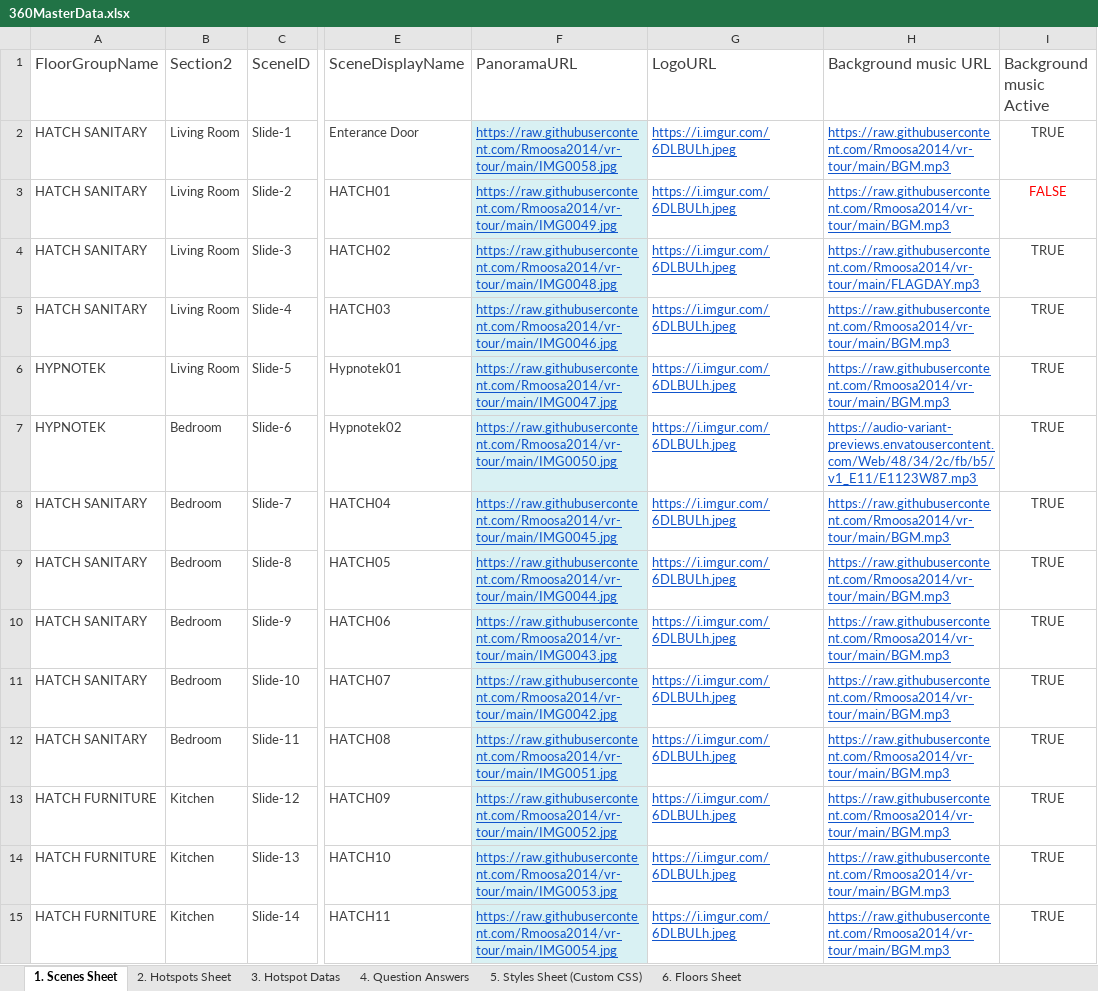
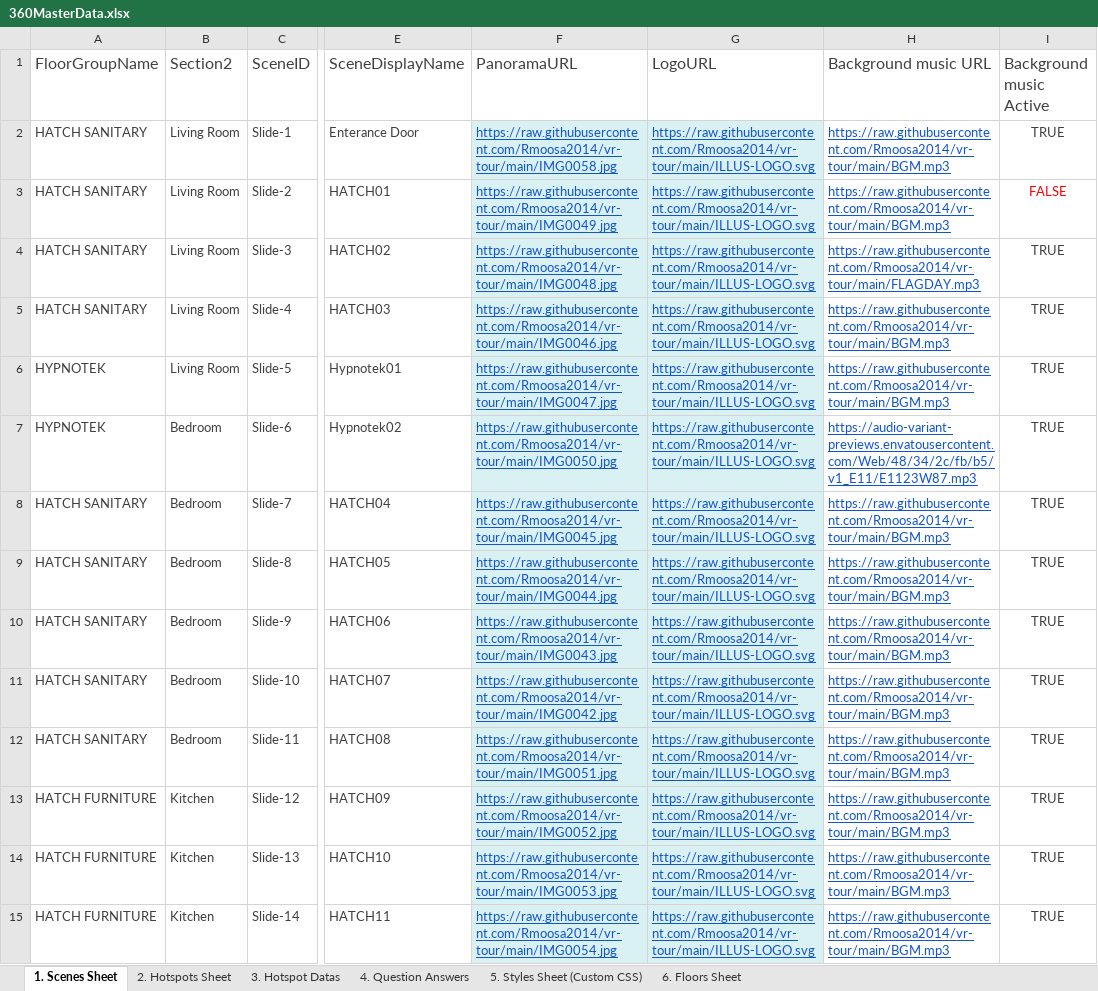
Before and after one commit to Rmoosa2014/vr-tour, an Excel workbook: 360MasterData.xlsx, sheet 1. Scenes Sheet, drawn as a sheet; only a part is shown, gaps mark what is left out; values as stored, in another font and other column widths than the file's, no borders; conditional formats and table styles not drawn; the diff covers the shown part only; the diff names each change by its address in the sheet, - before the commit and + after, or states it on an @@ line.

Commit message:
Add files via upload

```diff
--- a/360MasterData.xlsx (sheet 1. Scenes Sheet)
+++ b/360MasterData.xlsx (sheet 1. Scenes Sheet)
-G2:G15 (LogoURL): https://i.imgur.com/6DLBULh.jpeg
+G2:G15 (LogoURL): https://raw.githubusercontent.com/Rmoosa2014/vr-tour/main/ILLUS-LOGO.svg
-G2:G15 fill: none
+G2:G15 fill: #D9F1F3
```
Also changed, not shown: 25 edited cells and cell formats elsewhere in this sheet, sheet 2. Hotspots Sheet.
